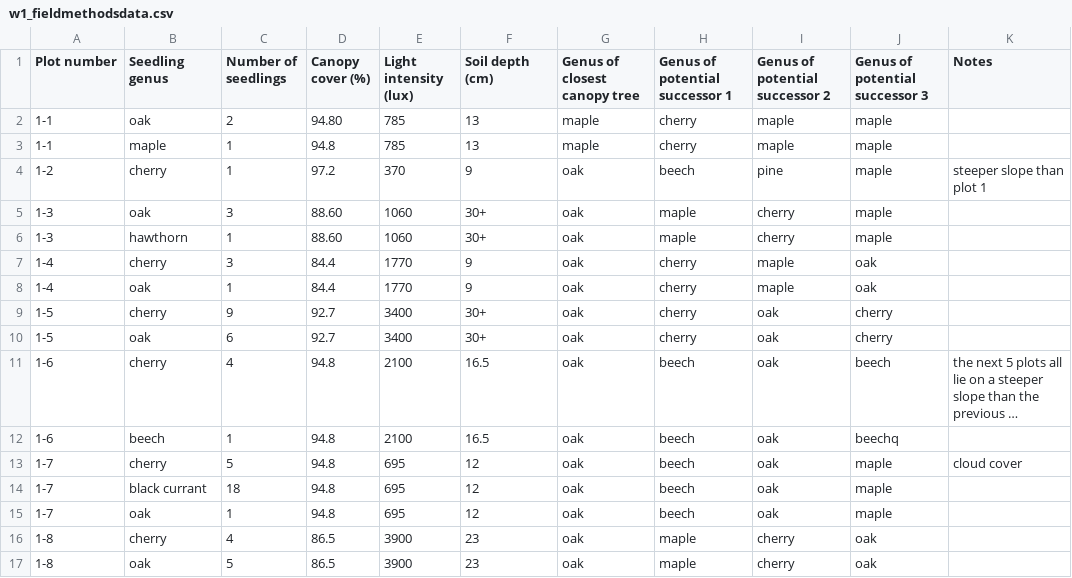
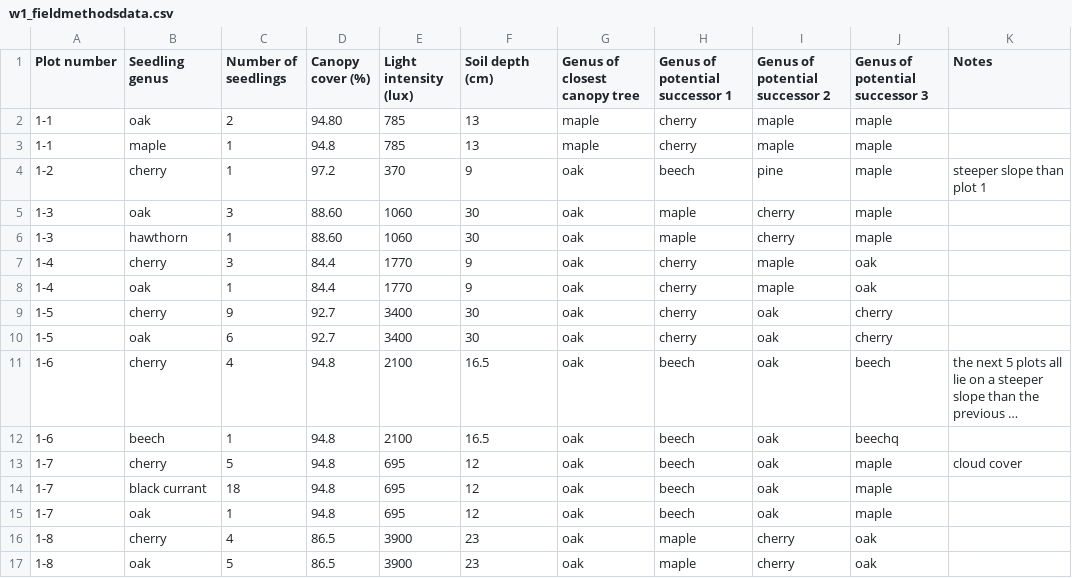
Before and after one commit to bresek/Field_methods_F20, a CSV file: w1_fieldmethodsdata.csv, drawn as a sheet; only a part is shown; long unchanged cells end in …; the diff names each change by its address in the sheet, - before the commit and + after, or states it on an @@ line.

```diff
--- a/w1_fieldmethodsdata.csv
+++ b/w1_fieldmethodsdata.csv
-F5:F6 (Soil depth (cm)): 30+
+F5:F6 (Soil depth (cm)): 30
-F9:F10 (Soil depth (cm)): 30+
+F9:F10 (Soil depth (cm)): 30
```
Also changed, not shown: 1 other file.
